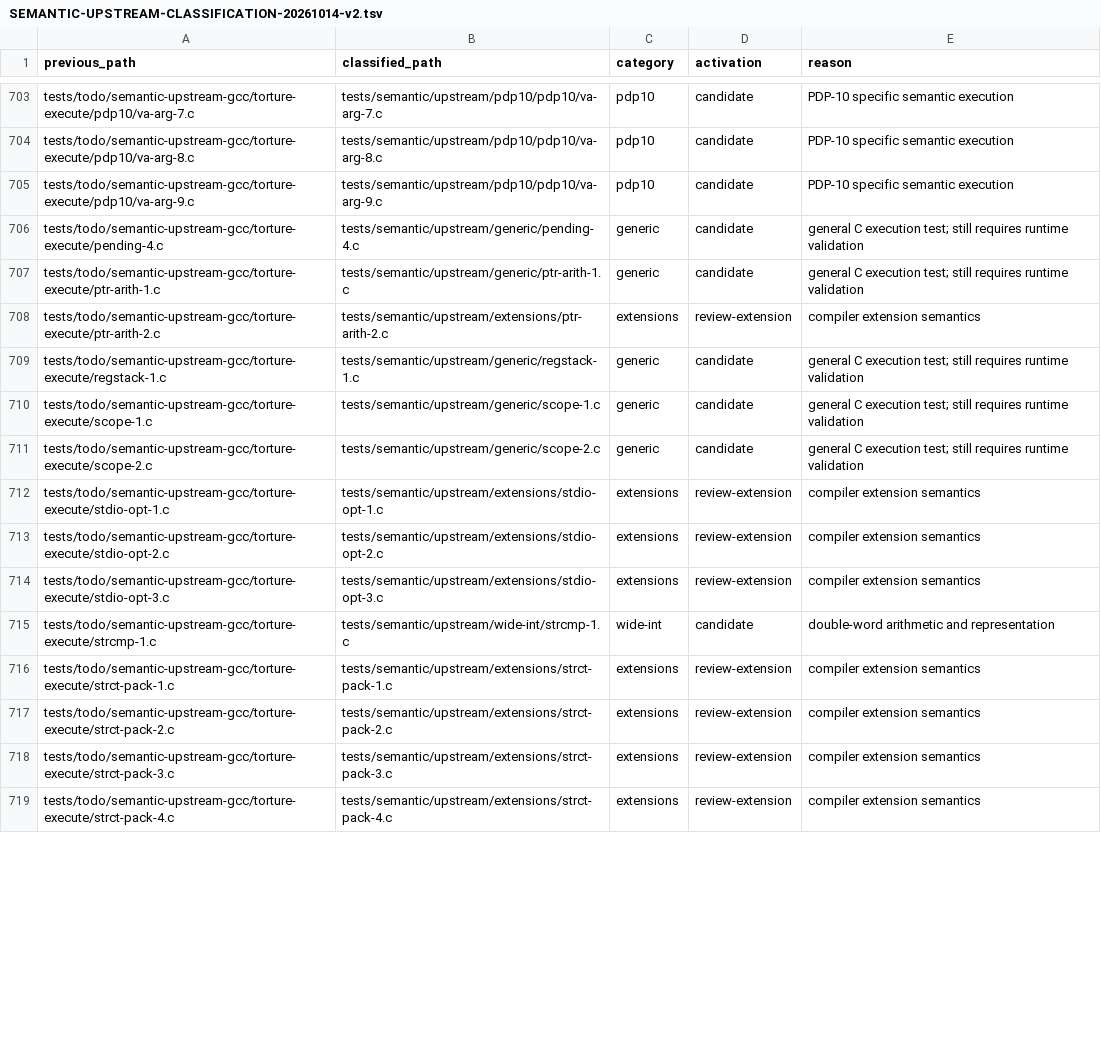
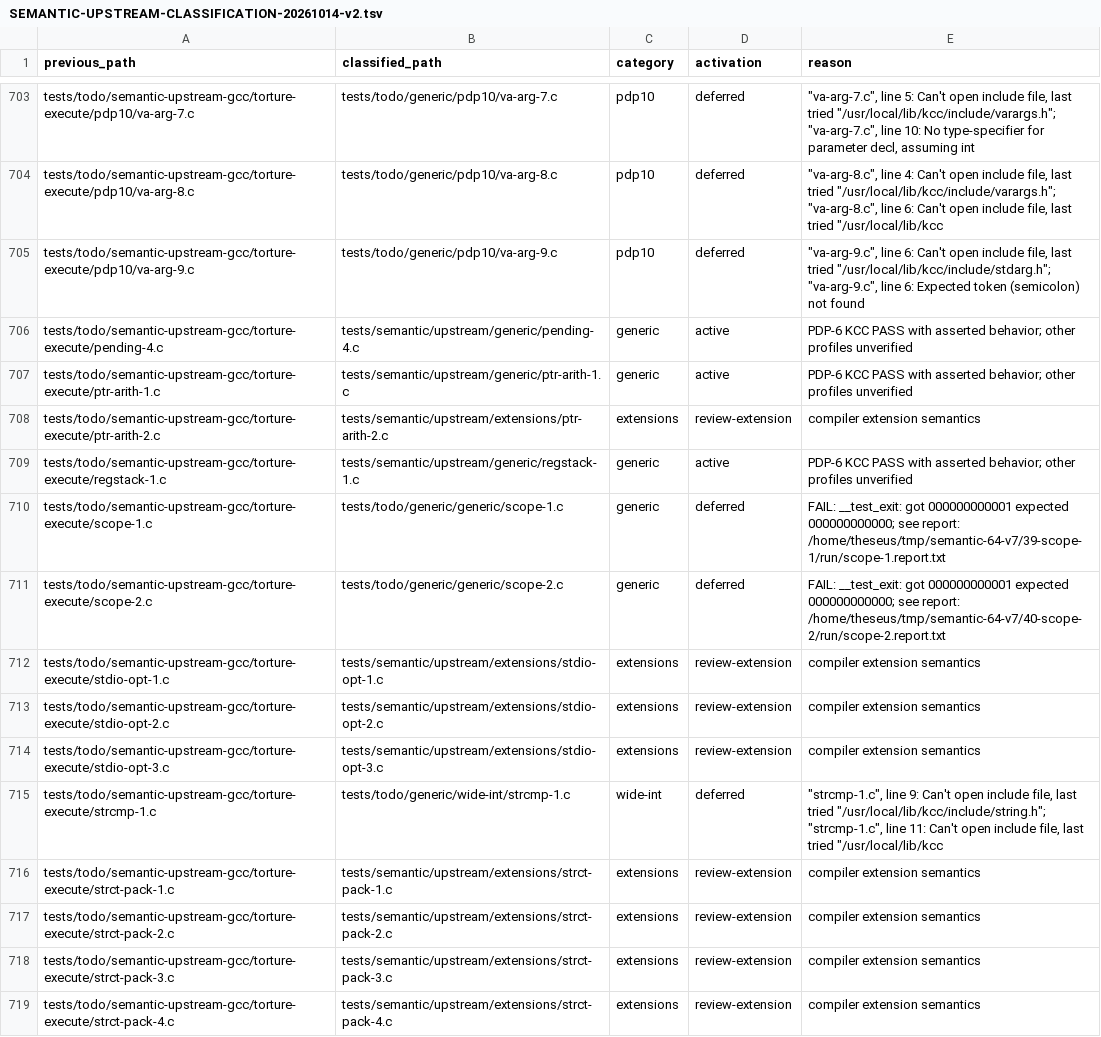
Before and after one commit to theseus-chimaira/pdp10-testkit, a TSV file: docs/SEMANTIC-UPSTREAM-CLASSIFICATION-20261014-v2.tsv, drawn as a sheet; only a part is shown, gaps mark what is left out; the diff covers the shown part only; the diff names each change by its address in the sheet, - before the commit and + after, or states it on an @@ line.

Commit message:
testkit: classify next eight semantic batches and activate 15

```diff
--- a/docs/SEMANTIC-UPSTREAM-CLASSIFICATION-20261014-v2.tsv
+++ b/docs/SEMANTIC-UPSTREAM-CLASSIFICATION-20261014-v2.tsv
-B703 (classified_path): tests/semantic/upstream/pdp10/pdp10/va-arg-7.c
+B703 (classified_path): tests/todo/generic/pdp10/va-arg-7.c
-D703:D705 (activation): candidate
+D703:D705 (activation): deferred
-E703 (reason): PDP-10 specific semantic execution
+E703 (reason): "va-arg-7.c", line 5: Can't open include file, last tried "/usr/local/lib/kcc/include/varargs.h"; "va-arg-7.c", line 10: No type-specifier for parameter decl, assuming int
-B704 (classified_path): tests/semantic/upstream/pdp10/pdp10/va-arg-8.c
+B704 (classified_path): tests/todo/generic/pdp10/va-arg-8.c
-E704 (reason): PDP-10 specific semantic execution
+E704 (reason): "va-arg-8.c", line 4: Can't open include file, last tried "/usr/local/lib/kcc/include/varargs.h"; "va-arg-8.c", line 6: Can't open include file, last tried "/usr/local/lib/kcc
-B705 (classified_path): tests/semantic/upstream/pdp10/pdp10/va-arg-9.c
+B705 (classified_path): tests/todo/generic/pdp10/va-arg-9.c
-E705 (reason): PDP-10 specific semantic execution
+E705 (reason): "va-arg-9.c", line 6: Can't open include file, last tried "/usr/local/lib/kcc/include/stdarg.h"; "va-arg-9.c", line 6: Expected token (semicolon) not found
-D706:D707 (activation): candidate
+D706:D707 (activation): active
-E706:E707 (reason): general C execution test; still requires runtime validation
+E706:E707 (reason): PDP-6 KCC PASS with asserted behavior; other profiles unverified
-D709 (activation): candidate
+D709 (activation): active
-E709 (reason): general C execution test; still requires runtime validation
+E709 (reason): PDP-6 KCC PASS with asserted behavior; other profiles unverified
-B710 (classified_path): tests/semantic/upstream/generic/scope-1.c
+B710 (classified_path): tests/todo/generic/generic/scope-1.c
-D710:D711 (activation): candidate
+D710:D711 (activation): deferred
-E710 (reason): general C execution test; still requires runtime validation
+E710 (reason): FAIL: __test_exit: got 000000000001 expected 000000000000; see report: /home/theseus/tmp/semantic-64-v7/39-scope-1/run/scope-1.report.txt
-B711 (classified_path): tests/semantic/upstream/generic/scope-2.c
+B711 (classified_path): tests/todo/generic/generic/scope-2.c
-E711 (reason): general C execution test; still requires runtime validation
+E711 (reason): FAIL: __test_exit: got 000000000001 expected 000000000000; see report: /home/theseus/tmp/semantic-64-v7/40-scope-2/run/scope-2.report.txt
-B715 (classified_path): tests/semantic/upstream/wide-int/strcmp-1.c
+B715 (classified_path): tests/todo/generic/wide-int/strcmp-1.c
-D715 (activation): candidate
+D715 (activation): deferred
-E715 (reason): double-word arithmetic and representation
+E715 (reason): "strcmp-1.c", line 9: Can't open include file, last tried "/usr/local/lib/kcc/include/string.h"; "strcmp-1.c", line 11: Can't open include file, last tried "/usr/local/lib/kcc
```
Also changed, not shown: 151 edited cells elsewhere in this file, 52 other files.
